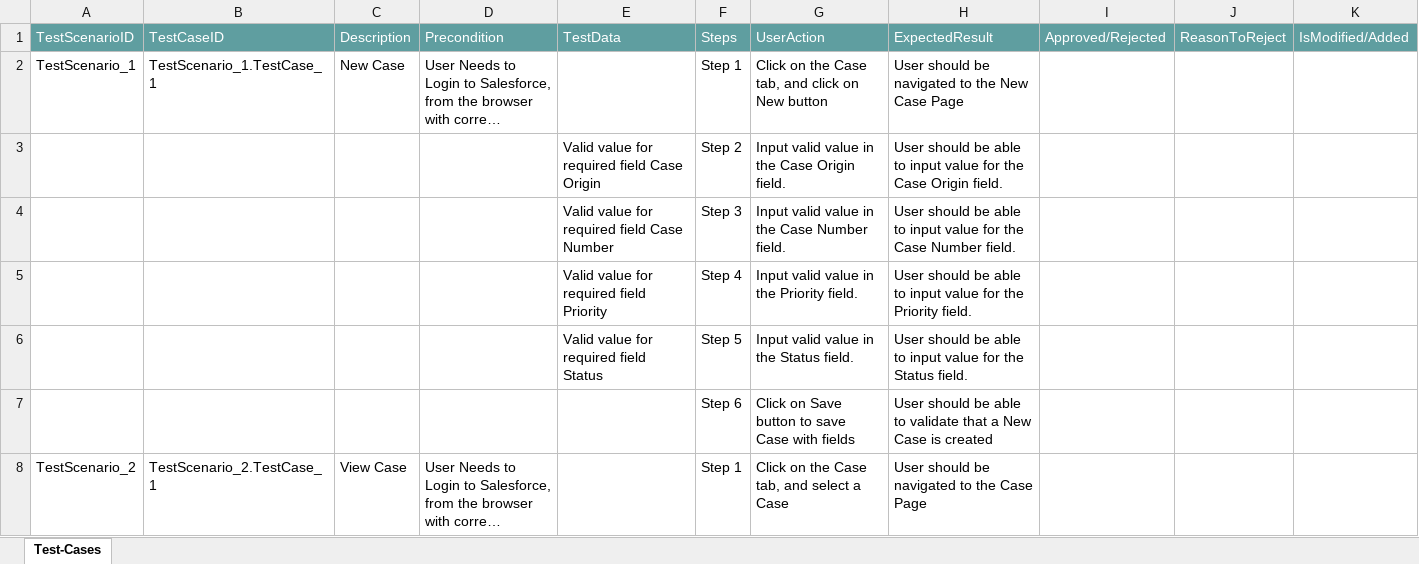
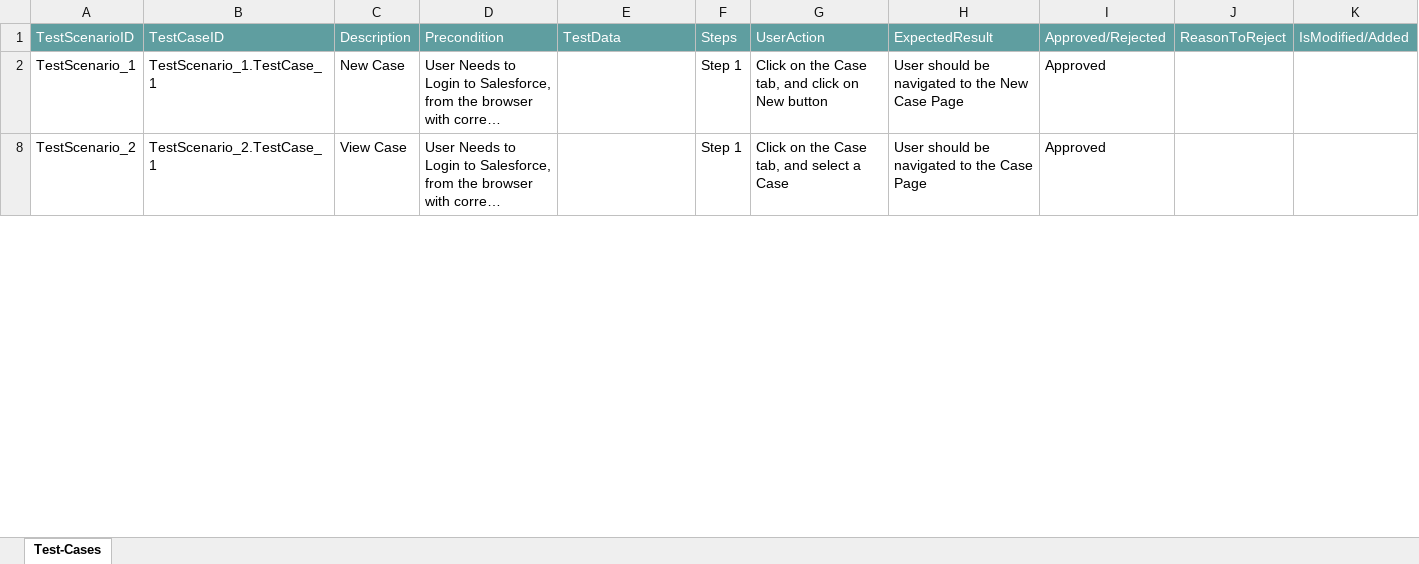
Before and after one commit to ShaikMohamedIrfan/SCR_finaltest, an Excel workbook: cpack1.xlsx, sheet Test-Cases, drawn as a sheet; only a part is shown; long unchanged cells end in …; values as stored, in another font and other column widths than the file's, no borders; table styles not drawn; the diff covers the shown part only; the diff names each change by its address in the sheet, - before the commit and + after, or states it on an @@ line.

Commit message:
Add files via upload

```diff
--- a/cpack1.xlsx (sheet Test-Cases)
+++ b/cpack1.xlsx (sheet Test-Cases)
-I2: (empty)
+I2: Approved
@@ row 3 hidden:  |  |  |  | Valid value for required field Case Origin | Step 2 | Input valid value in the Case Origin field. | User should be able to input value for the Case Origin field. @@
@@ row 4 hidden:  |  |  |  | Valid value for required field Case Number | Step 3 | Input valid value in the Case Number field. | User should be able to input value for the Case Number field. @@
@@ row 5 hidden:  |  |  |  | Valid value for required field Priority | Step 4 | Input valid value in the Priority field. | User should be able to input value for the Priority field. @@
@@ row 6 hidden:  |  |  |  | Valid value for required field Status | Step 5 | Input valid value in the Status field. | User should be able to input value for the Status field. @@
@@ row 7 hidden:  |  |  |  |  | Step 6 | Click on Save button to save Case with fields | User should be able to validate that a New Case is created @@
-I8: (empty)
+I8: Approved
```
Also changed, not shown: 15 hidden or unhidden rows and 5 edited cells elsewhere in this sheet.
